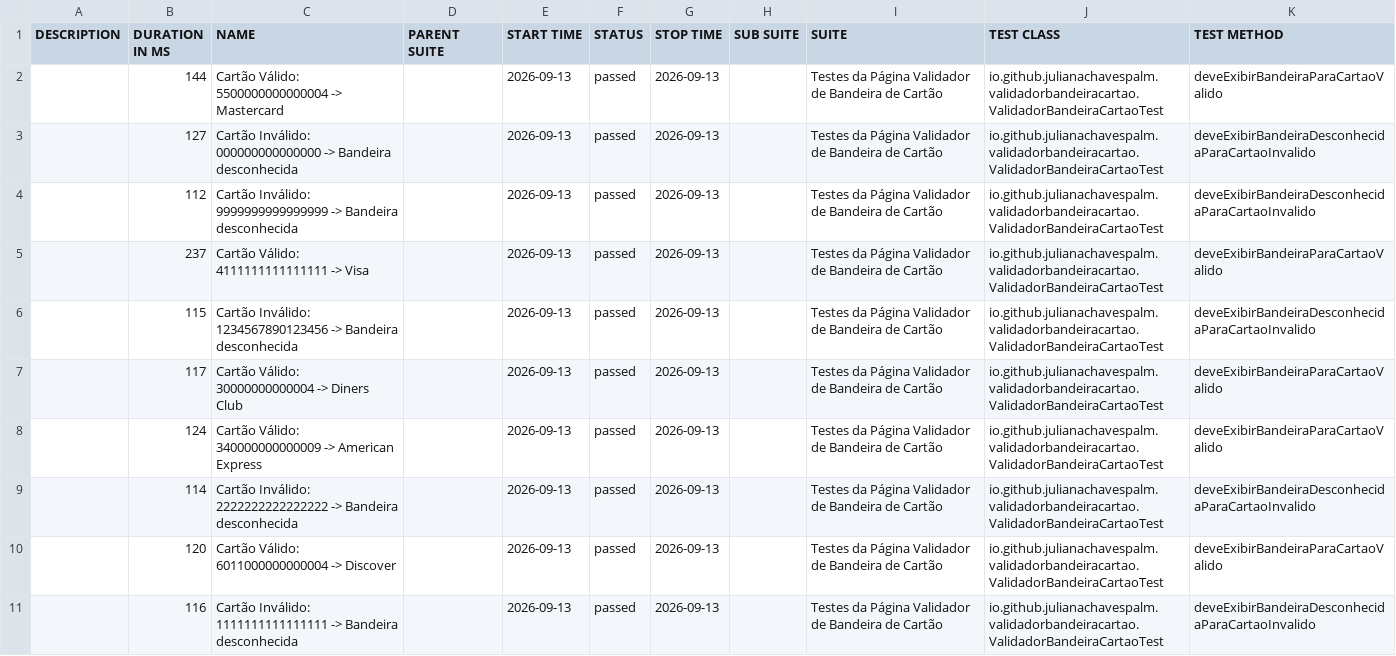
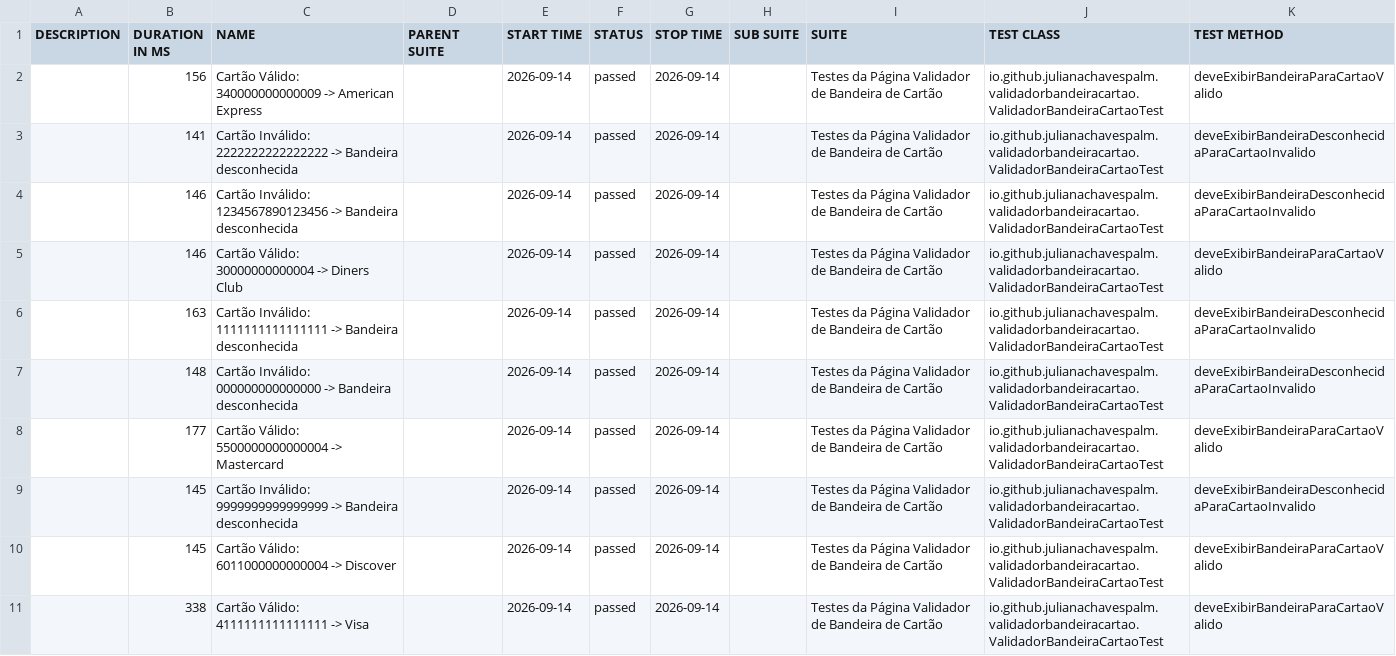
Before and after one commit to julianachavespalm/validadorbandeiracartao, a CSV file: data/suites.csv, drawn as a sheet.

```diff
--- a/data/suites.csv
+++ b/data/suites.csv
@@ -1,11 +1,11 @@
 "DESCRIPTION","DURATION IN MS","NAME","PARENT SUITE","START TIME","STATUS","STOP TIME","SUB SUITE","SUITE","TEST CLASS","TEST METHOD"
-"","144","Cartão Válido: 5500000000000004 -> Mastercard","","2026-09-13","passed","2026-09-13","","Testes da Página Validador de Bandeira de Cartão","io.github.julianachavespalm.validadorbandeiracartao.ValidadorBandeiraCartaoTest","deveExibirBandeiraParaCartaoValido"
-"","127","Cartão Inválido: 000000000000000 -> Bandeira desconhecida","","2026-09-13","passed","2026-09-13","","Testes da Página Validador de Bandeira de Cartão","io.github.julianachavespalm.validadorbandeiracartao.ValidadorBandeiraCartaoTest","deveExibirBandeiraDesconhecidaParaCartaoInvalido"
-"","112","Cartão Inválido: 9999999999999999 -> Bandeira desconhecida","","2026-09-13","passed","2026-09-13","","Testes da Página Validador de Bandeira de Cartão","io.github.julianachavespalm.validadorbandeiracartao.ValidadorBandeiraCartaoTest","deveExibirBandeiraDesconhecidaParaCartaoInvalido"
-"","237","Cartão Válido: 4111111111111111 -> Visa","","2026-09-13","passed","2026-09-13","","Testes da Página Validador de Bandeira de Cartão","io.github.julianachavespalm.validadorbandeiracartao.ValidadorBandeiraCartaoTest","deveExibirBandeiraParaCartaoValido"
-"","115","Cartão Inválido: 1234567890123456 -> Bandeira desconhecida","","2026-09-13","passed","2026-09-13","","Testes da Página Validador de Bandeira de Cartão","io.github.julianachavespalm.validadorbandeiracartao.ValidadorBandeiraCartaoTest","deveExibirBandeiraDesconhecidaParaCartaoInvalido"
-"","117","Cartão Válido: 30000000000004 -> Diners Club","","2026-09-13","passed","2026-09-13","","Testes da Página Validador de Bandeira de Cartão","io.github.julianachavespalm.validadorbandeiracartao.ValidadorBandeiraCartaoTest","deveExibirBandeiraParaCartaoValido"
-"","124","Cartão Válido: 340000000000009 -> American Express","","2026-09-13","passed","2026-09-13","","Testes da Página Validador de Bandeira de Cartão","io.github.julianachavespalm.validadorbandeiracartao.ValidadorBandeiraCartaoTest","deveExibirBandeiraParaCartaoValido"
-"","114","Cartão Inválido: 2222222222222222 -> Bandeira desconhecida","","2026-09-13","passed","2026-09-13","","Testes da Página Validador de Bandeira de Cartão","io.github.julianachavespalm.validadorbandeiracartao.ValidadorBandeiraCartaoTest","deveExibirBandeiraDesconhecidaParaCartaoInvalido"
-"","120","Cartão Válido: 6011000000000004 -> Discover","","2026-09-13","passed","2026-09-13","","Testes da Página Validador de Bandeira de Cartão","io.github.julianachavespalm.validadorbandeiracartao.ValidadorBandeiraCartaoTest","deveExibirBandeiraParaCartaoValido"
-"","116","Cartão Inválido: 1111111111111111 -> Bandeira desconhecida","","2026-09-13","passed","2026-09-13","","Testes da Página Validador de Bandeira de Cartão","io.github.julianachavespalm.validadorbandeiracartao.ValidadorBandeiraCartaoTest","deveExibirBandeiraDesconhecidaParaCartaoInvalido"
+"","156","Cartão Válido: 340000000000009 -> American Express","","2026-09-14","passed","2026-09-14","","Testes da Página Validador de Bandeira de Cartão","io.github.julianachavespalm.validadorbandeiracartao.ValidadorBandeiraCartaoTest","deveExibirBandeiraParaCartaoValido"
+"","141","Cartão Inválido: 2222222222222222 -> Bandeira desconhecida","","2026-09-14","passed","2026-09-14","","Testes da Página Validador de Bandeira de Cartão","io.github.julianachavespalm.validadorbandeiracartao.ValidadorBandeiraCartaoTest","deveExibirBandeiraDesconhecidaParaCartaoInvalido"
+"","146","Cartão Inválido: 1234567890123456 -> Bandeira desconhecida","","2026-09-14","passed","2026-09-14","","Testes da Página Validador de Bandeira de Cartão","io.github.julianachavespalm.validadorbandeiracartao.ValidadorBandeiraCartaoTest","deveExibirBandeiraDesconhecidaParaCartaoInvalido"
+"","146","Cartão Válido: 30000000000004 -> Diners Club","","2026-09-14","passed","2026-09-14","","Testes da Página Validador de Bandeira de Cartão","io.github.julianachavespalm.validadorbandeiracartao.ValidadorBandeiraCartaoTest","deveExibirBandeiraParaCartaoValido"
+"","163","Cartão Inválido: 1111111111111111 -> Bandeira desconhecida","","2026-09-14","passed","2026-09-14","","Testes da Página Validador de Bandeira de Cartão","io.github.julianachavespalm.validadorbandeiracartao.ValidadorBandeiraCartaoTest","deveExibirBandeiraDesconhecidaParaCartaoInvalido"
+"","148","Cartão Inválido: 000000000000000 -> Bandeira desconhecida","","2026-09-14","passed","2026-09-14","","Testes da Página Validador de Bandeira de Cartão","io.github.julianachavespalm.validadorbandeiracartao.ValidadorBandeiraCartaoTest","deveExibirBandeiraDesconhecidaParaCartaoInvalido"
+"","177","Cartão Válido: 5500000000000004 -> Mastercard","","2026-09-14","passed","2026-09-14","","Testes da Página Validador de Bandeira de Cartão","io.github.julianachavespalm.validadorbandeiracartao.ValidadorBandeiraCartaoTest","deveExibirBandeiraParaCartaoValido"
+"","145","Cartão Inválido: 9999999999999999 -> Bandeira desconhecida","","2026-09-14","passed","2026-09-14","","Testes da Página Validador de Bandeira de Cartão","io.github.julianachavespalm.validadorbandeiracartao.ValidadorBandeiraCartaoTest","deveExibirBandeiraDesconhecidaParaCartaoInvalido"
+"","145","Cartão Válido: 6011000000000004 -> Discover","","2026-09-14","passed","2026-09-14","","Testes da Página Validador de Bandeira de Cartão","io.github.julianachavespalm.validadorbandeiracartao.ValidadorBandeiraCartaoTest","deveExibirBandeiraParaCartaoValido"
+"","338","Cartão Válido: 4111111111111111 -> Visa","","2026-09-14","passed","2026-09-14","","Testes da Página Validador de Bandeira de Cartão","io.github.julianachavespalm.validadorbandeiracartao.ValidadorBandeiraCartaoTest","deveExibirBandeiraParaCartaoValido"
```
Also changed, not shown: 42 other files.
